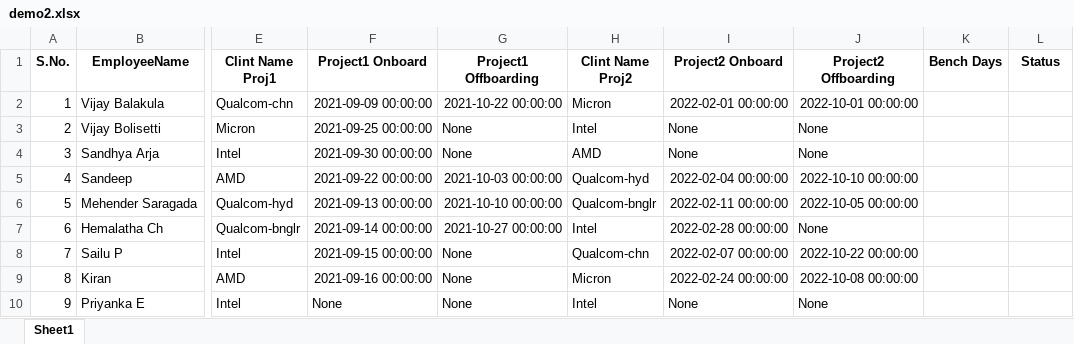
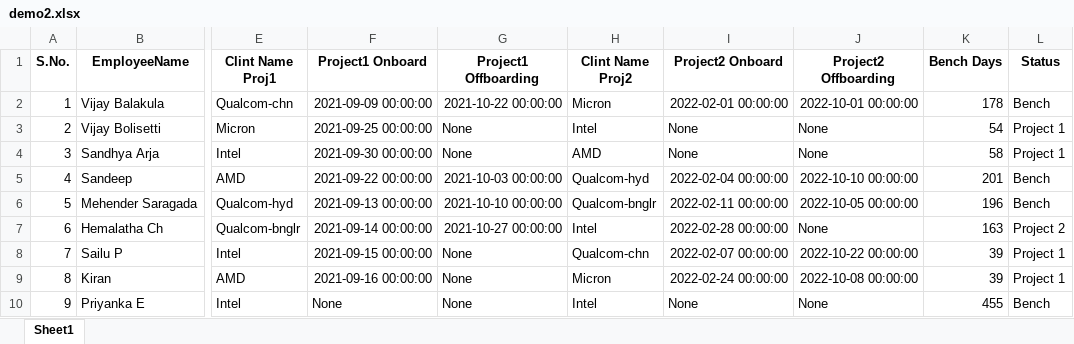
Before and after one commit to vijay995577/Python_files, an Excel workbook: TS_EMPDET_Project/demo2.xlsx, sheet Sheet1, drawn as a sheet; only a part is shown, gaps mark what is left out; values as stored, in another font and other column widths than the file's, no borders; the diff names each change by its address in the sheet, - before the commit and + after, or states it on an @@ line.

Commit message:
adding oops concept and status colunm

```diff
--- a/TS_EMPDET_Project/demo2.xlsx (sheet Sheet1)
+++ b/TS_EMPDET_Project/demo2.xlsx (sheet Sheet1)
-K2 (Bench Days): (empty)
+K2 (Bench Days): 178
-L2 (Status): (empty)
+L2 (Status): Bench
-K3 (Bench Days): (empty)
+K3 (Bench Days): 54
-L3:L4 (Status): (empty)
+L3:L4 (Status): Project 1
-K4 (Bench Days): (empty)
+K4 (Bench Days): 58
-K5 (Bench Days): (empty)
+K5 (Bench Days): 201
-L5:L6 (Status): (empty)
+L5:L6 (Status): Bench
-K6 (Bench Days): (empty)
+K6 (Bench Days): 196
-K7 (Bench Days): (empty)
+K7 (Bench Days): 163
-L7 (Status): (empty)
+L7 (Status): Project 2
-K8:K9 (Bench Days): (empty)
+K8:K9 (Bench Days): 39
-L8:L9 (Status): (empty)
+L8:L9 (Status): Project 1
-K10 (Bench Days): (empty)
+K10 (Bench Days): 455
-L10 (Status): (empty)
+L10 (Status): Bench
```
Also changed, not shown: TS_EMPDET_Project/demo1.xlsx, 7 other files.
